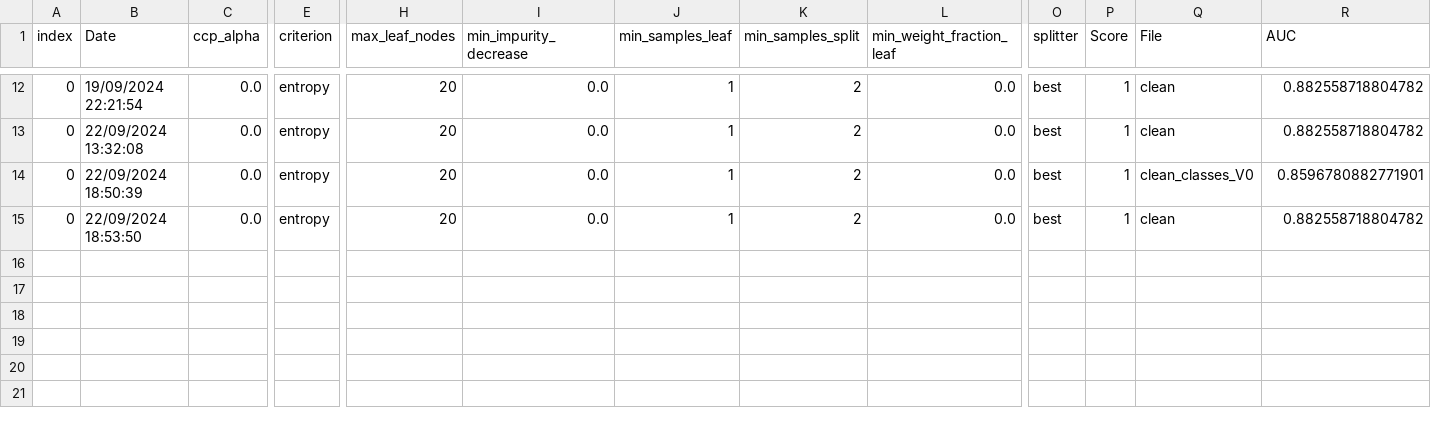
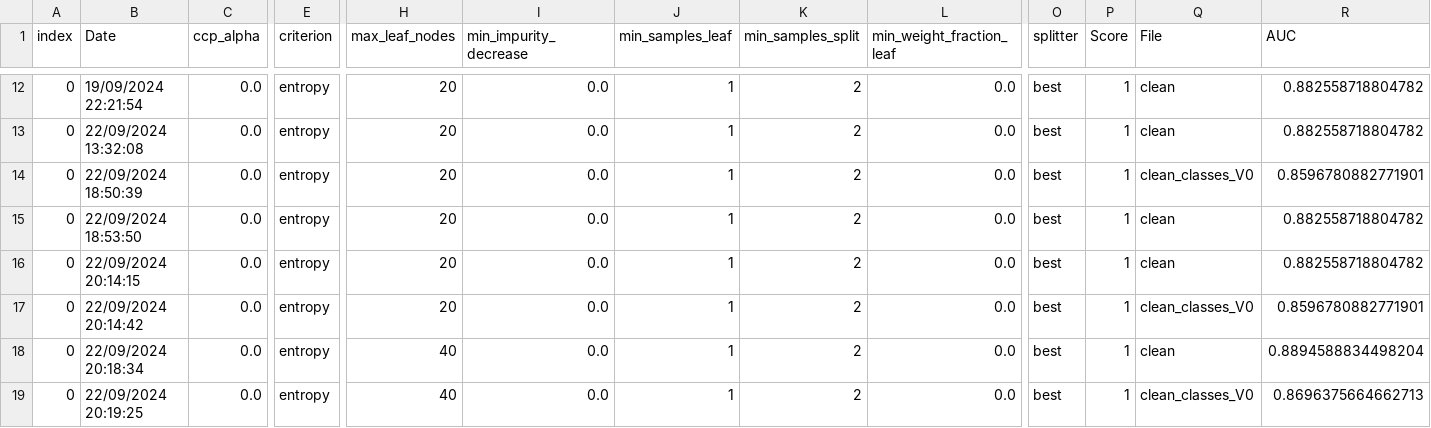
Before and after one commit to Jadorlo/Scoring, a CSV file: files/tracking_models_files/tracking_decision_tree.csv, drawn as a sheet; only a part is shown, gaps mark what is left out; rows hold the shown columns only; the diff names each change by its address in the sheet, - before the commit and + after, or states it on an @@ line.

```diff
--- a/files/tracking_models_files/tracking_decision_tree.csv
+++ b/files/tracking_models_files/tracking_decision_tree.csv
+row 16: 0 | 22/09/2024 20:14:15 | 0.0 | entropy | 20 | 0.0 | 1 | 2 | 0.0 | best | 1 | clean | 0.882558718804782
+row 17: 0 | 22/09/2024 20:14:42 | 0.0 | entropy | 20 | 0.0 | 1 | 2 | 0.0 | best | 1 | clean_classes_V0 | 0.8596780882771901
+row 18: 0 | 22/09/2024 20:18:34 | 0.0 | entropy | 40 | 0.0 | 1 | 2 | 0.0 | best | 1 | clean | 0.8894588834498204
+row 19: 0 | 22/09/2024 20:19:25 | 0.0 | entropy | 40 | 0.0 | 1 | 2 | 0.0 | best | 1 | clean_classes_V0 | 0.8696375664662713
```
Also changed, not shown: 8 other files.
